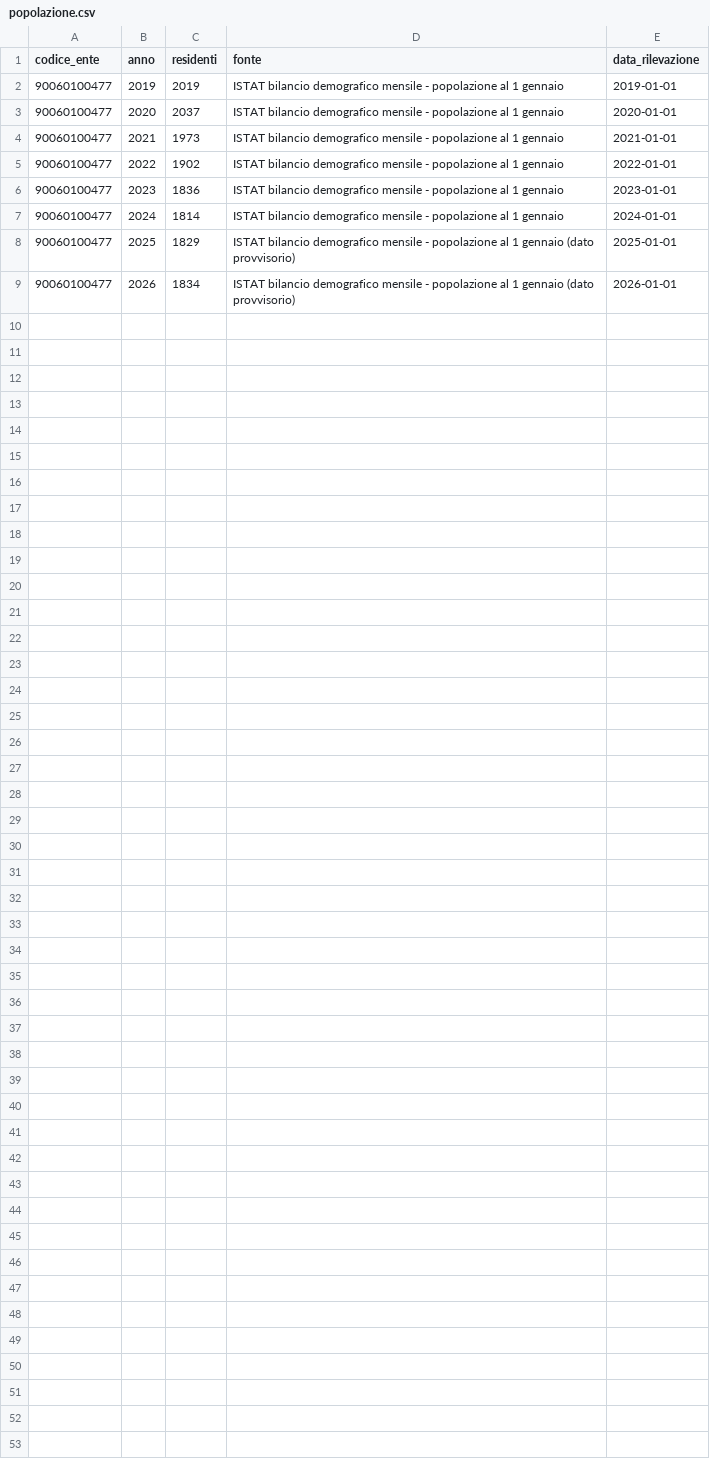
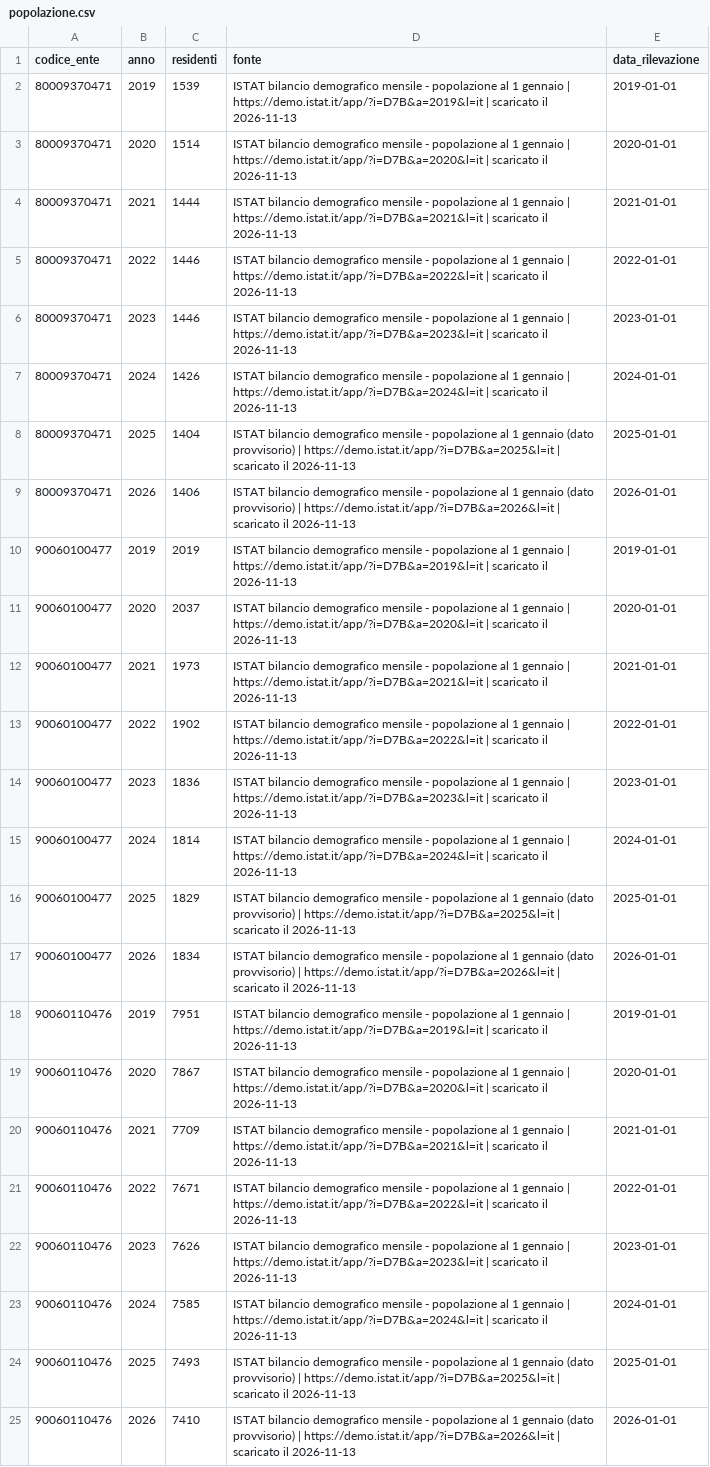
Before and after one commit to Pbpiombo/rag-bandi-comunali, a CSV file: data/processed/popolazione.csv, drawn as a sheet.

Commit message:
Domande d'esempio nuove; esempio del router su un bando esistente; dati ISTAT di popolazione e superficie per i tre comuni dalla stessa tabella

```diff
--- a/data/processed/popolazione.csv
+++ b/data/processed/popolazione.csv
@@ -1,9 +1,25 @@
 codice_ente,anno,residenti,fonte,data_rilevazione
-90060100477,2019,2019,ISTAT bilancio demografico mensile - popolazione al 1 gennaio,2019-01-01
-90060100477,2020,2037,ISTAT bilancio demografico mensile - popolazione al 1 gennaio,2020-01-01
-90060100477,2021,1973,ISTAT bilancio demografico mensile - popolazione al 1 gennaio,2021-01-01
-90060100477,2022,1902,ISTAT bilancio demografico mensile - popolazione al 1 gennaio,2022-01-01
-90060100477,2023,1836,ISTAT bilancio demografico mensile - popolazione al 1 gennaio,2023-01-01
-90060100477,2024,1814,ISTAT bilancio demografico mensile - popolazione al 1 gennaio,2024-01-01
-90060100477,2025,1829,ISTAT bilancio demografico mensile - popolazione al 1 gennaio (dato provvisorio),2025-01-01
-90060100477,2026,1834,ISTAT bilancio demografico mensile - popolazione al 1 gennaio (dato provvisorio),2026-01-01
+80009370471,2019,1539,ISTAT bilancio demografico mensile - popolazione al 1 gennaio | https://demo.istat.it/app/?i=D7B&a=2019&l=it | scaricato il 2026-11-13,2019-01-01
+80009370471,2020,1514,ISTAT bilancio demografico mensile - popolazione al 1 gennaio | https://demo.istat.it/app/?i=D7B&a=2020&l=it | scaricato il 2026-11-13,2020-01-01
+80009370471,2021,1444,ISTAT bilancio demografico mensile - popolazione al 1 gennaio | https://demo.istat.it/app/?i=D7B&a=2021&l=it | scaricato il 2026-11-13,2021-01-01
+80009370471,2022,1446,ISTAT bilancio demografico mensile - popolazione al 1 gennaio | https://demo.istat.it/app/?i=D7B&a=2022&l=it | scaricato il 2026-11-13,2022-01-01
+80009370471,2023,1446,ISTAT bilancio demografico mensile - popolazione al 1 gennaio | https://demo.istat.it/app/?i=D7B&a=2023&l=it | scaricato il 2026-11-13,2023-01-01
+80009370471,2024,1426,ISTAT bilancio demografico mensile - popolazione al 1 gennaio | https://demo.istat.it/app/?i=D7B&a=2024&l=it | scaricato il 2026-11-13,2024-01-01
+80009370471,2025,1404,ISTAT bilancio demografico mensile - popolazione al 1 gennaio (dato provvisorio) | https://demo.istat.it/app/?i=D7B&a=2025&l=it | scaricato il 2026-11-13,2025-01-01
+80009370471,2026,1406,ISTAT bilancio demografico mensile - popolazione al 1 gennaio (dato provvisorio) | https://demo.istat.it/app/?i=D7B&a=2026&l=it | scaricato il 2026-11-13,2026-01-01
+90060100477,2019,2019,ISTAT bilancio demografico mensile - popolazione al 1 gennaio | https://demo.istat.it/app/?i=D7B&a=2019&l=it | scaricato il 2026-11-13,2019-01-01
+90060100477,2020,2037,ISTAT bilancio demografico mensile - popolazione al 1 gennaio | https://demo.istat.it/app/?i=D7B&a=2020&l=it | scaricato il 2026-11-13,2020-01-01
+90060100477,2021,1973,ISTAT bilancio demografico mensile - popolazione al 1 gennaio | https://demo.istat.it/app/?i=D7B&a=2021&l=it | scaricato il 2026-11-13,2021-01-01
+90060100477,2022,1902,ISTAT bilancio demografico mensile - popolazione al 1 gennaio | https://demo.istat.it/app/?i=D7B&a=2022&l=it | scaricato il 2026-11-13,2022-01-01
+90060100477,2023,1836,ISTAT bilancio demografico mensile - popolazione al 1 gennaio | https://demo.istat.it/app/?i=D7B&a=2023&l=it | scaricato il 2026-11-13,2023-01-01
+90060100477,2024,1814,ISTAT bilancio demografico mensile - popolazione al 1 gennaio | https://demo.istat.it/app/?i=D7B&a=2024&l=it | scaricato il 2026-11-13,2024-01-01
+90060100477,2025,1829,ISTAT bilancio demografico mensile - popolazione al 1 gennaio (dato provvisorio) | https://demo.istat.it/app/?i=D7B&a=2025&l=it | scaricato il 2026-11-13,2025-01-01
+90060100477,2026,1834,ISTAT bilancio demografico mensile - popolazione al 1 gennaio (dato provvisorio) | https://demo.istat.it/app/?i=D7B&a=2026&l=it | scaricato il 2026-11-13,2026-01-01
+90060110476,2019,7951,ISTAT bilancio demografico mensile - popolazione al 1 gennaio | https://demo.istat.it/app/?i=D7B&a=2019&l=it | scaricato il 2026-11-13,2019-01-01
+90060110476,2020,7867,ISTAT bilancio demografico mensile - popolazione al 1 gennaio | https://demo.istat.it/app/?i=D7B&a=2020&l=it | scaricato il 2026-11-13,2020-01-01
+90060110476,2021,7709,ISTAT bilancio demografico mensile - popolazione al 1 gennaio | https://demo.istat.it/app/?i=D7B&a=2021&l=it | scaricato il 2026-11-13,2021-01-01
+90060110476,2022,7671,ISTAT bilancio demografico mensile - popolazione al 1 gennaio | https://demo.istat.it/app/?i=D7B&a=2022&l=it | scaricato il 2026-11-13,2022-01-01
+90060110476,2023,7626,ISTAT bilancio demografico mensile - popolazione al 1 gennaio | https://demo.istat.it/app/?i=D7B&a=2023&l=it | scaricato il 2026-11-13,2023-01-01
+90060110476,2024,7585,ISTAT bilancio demografico mensile - popolazione al 1 gennaio | https://demo.istat.it/app/?i=D7B&a=2024&l=it | scaricato il 2026-11-13,2024-01-01
+90060110476,2025,7493,ISTAT bilancio demografico mensile - popolazione al 1 gennaio (dato provvisorio) | https://demo.istat.it/app/?i=D7B&a=2025&l=it | scaricato il 2026-11-13,2025-01-01
+90060110476,2026,7410,ISTAT bilancio demografico mensile - popolazione al 1 gennaio (dato provvisorio) | https://demo.istat.it/app/?i=D7B&a=2026&l=it | scaricato il 2026-11-13,2026-01-01
```
Also changed, not shown: 10 other files.
